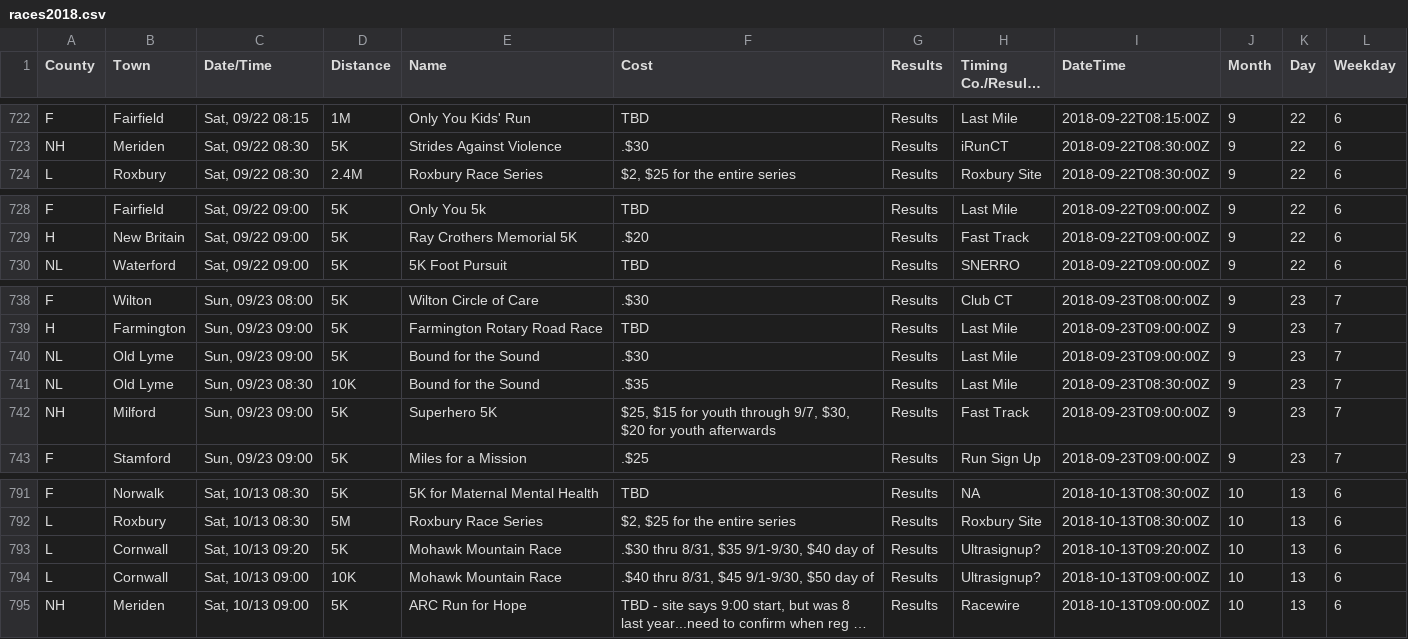
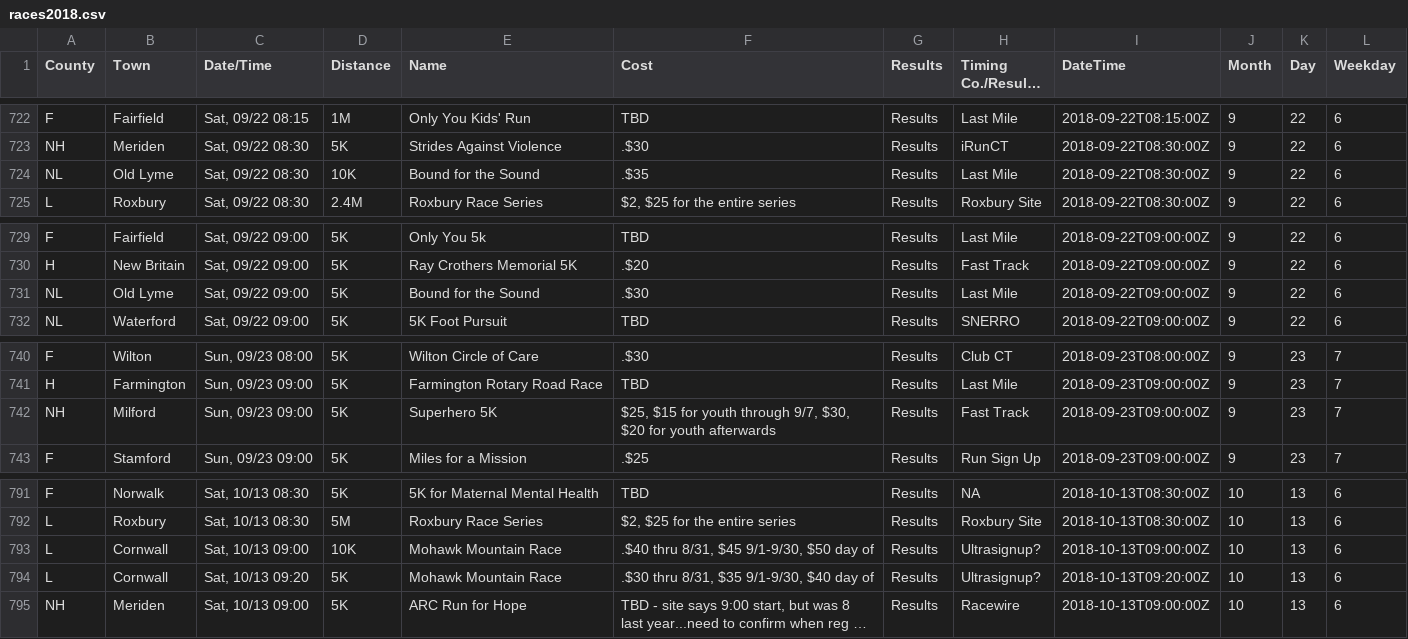
Before and after one commit to jpasini/dataviz-project-template, a CSV file: data/races2018.csv, drawn as a sheet; only a part is shown, gaps mark what is left out; long unchanged cells end in …; removed rows and columns are numbered as before the commit, all else as after; the diff names each change by its address in the sheet, - before the commit and + after, or states it on an @@ line.

Commit message:
fresh data;

```diff
--- a/data/races2018.csv
+++ b/data/races2018.csv
+row 724: NL | Old Lyme | Sat, 09/22 08:30 | 10K | Bound for the Sound | .$35 | Results | Last Mile | 2018-09-22T08:30:00Z | 9 | 22 | 6
+row 731: NL | Old Lyme | Sat, 09/22 09:00 | 5K | Bound for the Sound | .$30 | Results | Last Mile | 2018-09-22T09:00:00Z | 9 | 22 | 6
-row 740: NL | Old Lyme | Sun, 09/23 09:00 | 5K | Bound for the Sound | .$30 | Results | Last Mile | 2018-09-23T09:00:00Z | 9 | 23 | 7
-row 741: NL | Old Lyme | Sun, 09/23 08:30 | 10K | Bound for the Sound | .$35 | Results | Last Mile | 2018-09-23T08:30:00Z | 9 | 23 | 7
@@ row 794 moved to row 793: L @@
```
Also changed, not shown: 1 other file.
